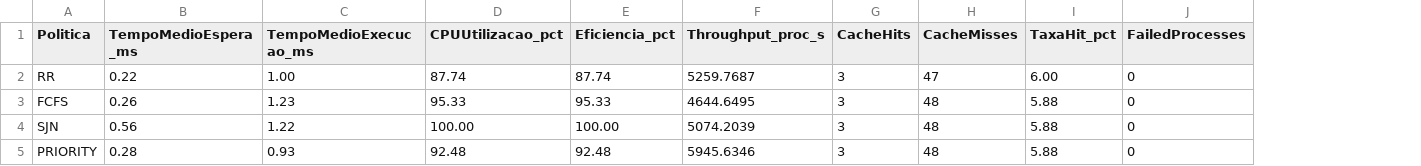
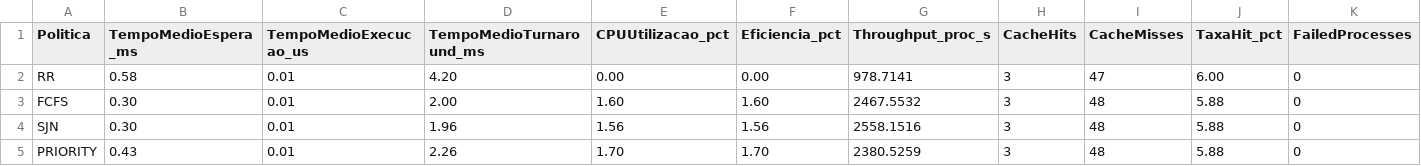
Before and after one commit to PedroAugusto08/SO-SimuladorVonNeumann, a CSV file: dados_graficos/csv/metricas_6cores.csv, drawn as a sheet; only a part is shown; removed rows and columns are numbered as before the commit, all else as after; the diff names each change by its address in the sheet, - before the commit and + after, or states it on an @@ line.

```diff
--- a/dados_graficos/csv/metricas_6cores.csv
+++ b/dados_graficos/csv/metricas_6cores.csv
-column C (TempoMedioExecucao_ms), rows 2-5: 1.00 | 1.23 | 1.22 | 0.93
+column C (TempoMedioExecucao_us), rows 2-5: all 0.01
+column D (TempoMedioTurnaround_ms), rows 2-5: 4.20 | 2.00 | 1.96 | 2.26
-B2 (TempoMedioEspera_ms): 0.22
+B2 (TempoMedioEspera_ms): 0.58
-E2 (CPUUtilizacao_pct): 87.74
+E2 (CPUUtilizacao_pct): 0.00
-F2 (Eficiencia_pct): 87.74
+F2 (Eficiencia_pct): 0.00
-G2 (Throughput_proc_s): 5259.7687
+G2 (Throughput_proc_s): 978.7141
-B3 (TempoMedioEspera_ms): 0.26
+B3 (TempoMedioEspera_ms): 0.30
-E3 (CPUUtilizacao_pct): 95.33
+E3 (CPUUtilizacao_pct): 1.60
-F3 (Eficiencia_pct): 95.33
+F3 (Eficiencia_pct): 1.60
-G3 (Throughput_proc_s): 4644.6495
+G3 (Throughput_proc_s): 2467.5532
-B4 (TempoMedioEspera_ms): 0.56
+B4 (TempoMedioEspera_ms): 0.30
-E4 (CPUUtilizacao_pct): 100.00
+E4 (CPUUtilizacao_pct): 1.56
-F4 (Eficiencia_pct): 100.00
+F4 (Eficiencia_pct): 1.56
-G4 (Throughput_proc_s): 5074.2039
+G4 (Throughput_proc_s): 2558.1516
-B5 (TempoMedioEspera_ms): 0.28
+B5 (TempoMedioEspera_ms): 0.43
-E5 (CPUUtilizacao_pct): 92.48
+E5 (CPUUtilizacao_pct): 1.70
-F5 (Eficiencia_pct): 92.48
+F5 (Eficiencia_pct): 1.70
-G5 (Throughput_proc_s): 5945.6346
+G5 (Throughput_proc_s): 2380.5259
```
Also changed, not shown: dados_graficos/csv/metricas_1cores.csv, dados_graficos/csv/metricas_2cores.csv, 55 other files.
